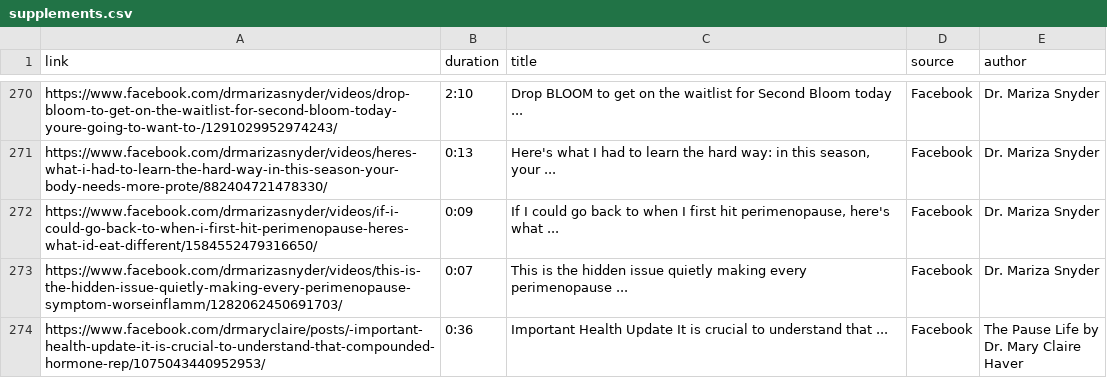
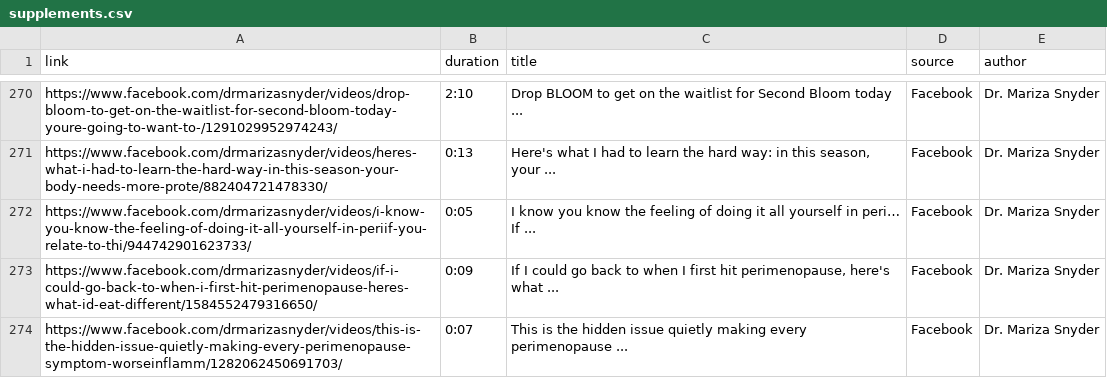
Before and after one commit to UoA-eResearch/timeout, a CSV file: data/supplements.csv, drawn as a sheet; only a part is shown, gaps mark what is left out; the shorter side is filled out with more unchanged rows; the diff covers the shown part only; the diff names each change by its address in the sheet, - before the commit and + after, or states it on an @@ line.

```diff
--- a/data/supplements.csv
+++ b/data/supplements.csv
+row 272: https://www.facebook.com/drmarizasnyder/videos/i-know-you-know-the-feeling-of-doing-it-all-yourself-in-periif-you-relate-to-thi/944742901623733/ | 0:05 | I know you know the feeling of doing it all yourself in peri… If ... | Facebook | Dr. Mariza Snyder
```
Also changed, not shown: 6 added rows, 1 removed row and 63 edited cells elsewhere in this file, data/timeout.csv, 2 other files.
